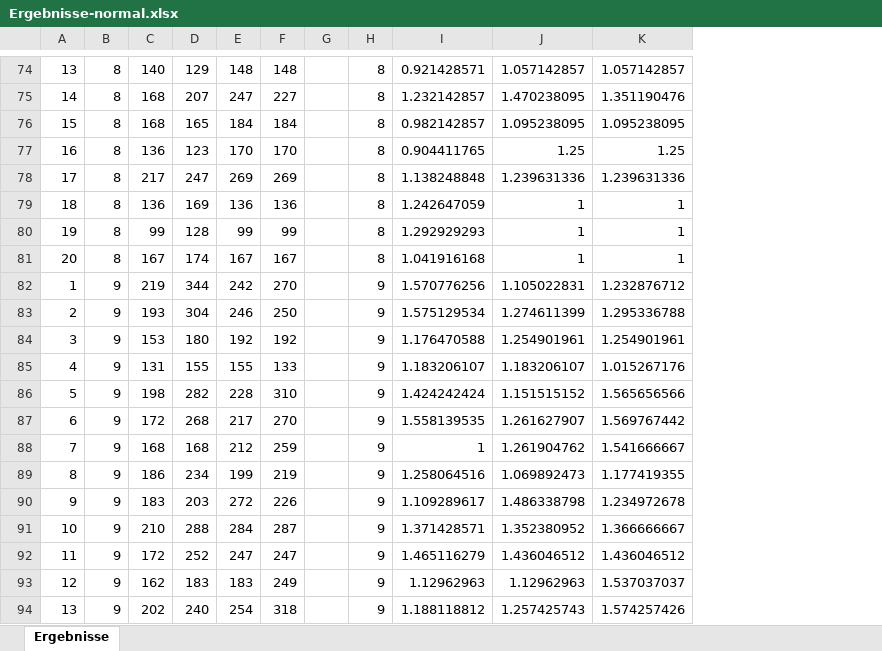
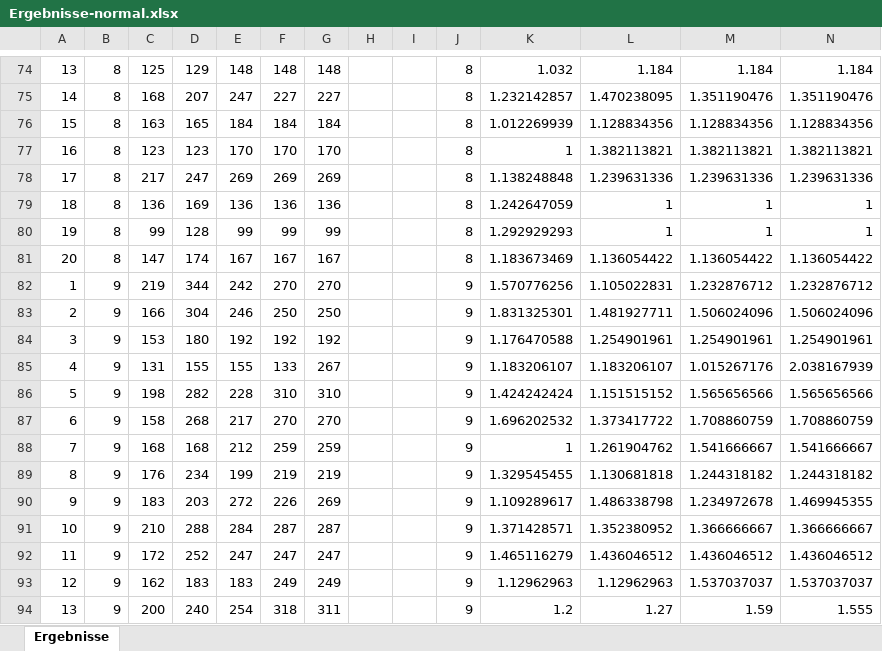
Before and after one commit to JosephAlzieb/Frezze_Tag_Problem, an Excel workbook: Ergebnisse-normal.xlsx, sheet Ergebnisse, drawn as a sheet; only a part is shown, gaps mark what is left out; values as stored, in another font and other column widths than the file's, no borders; charts and pictures not drawn; addresses are those after the commit; the diff covers the shown part only; the diff names each change by its address in the sheet, - before the commit and + after, or states it on an @@ line.

```diff
--- a/Ergebnisse-normal.xlsx (sheet Ergebnisse)
+++ b/Ergebnisse-normal.xlsx (sheet Ergebnisse)
+column G, rows 74-94: 148 | 227 | 184 | 170 | 269 | 136 | 99 | 167 | 270 | 250 | 192 | 267 | 310 | 270 | 259 | 219 | 269 | 287 | 247 | 249 | 311
+column I, empty
+column N, rows 74-94: 1.184 | 1.351190476 | 1.128834356 | 1.382113821 | 1.239631336 | 1 | 1 | 1.136054422 | 1.232876712 | 1.506024096 | 1.254901961 | 2.038167939 | 1.565656566 | 1.708860759 | 1.541666667 | 1.244318182 | 1.469945355 | 1.366666667 | 1.436046512 | 1.537037037 | 1.555
-C74: 140
+C74: 125
-K74: 0.921428571
+K74: 1.032
-L74: 1.057142857
+L74: 1.184
-M74: 1.057142857
+M74: 1.184
-C76: 168
+C76: 163
-K76: 0.982142857
+K76: 1.012269939
-L76: 1.095238095
+L76: 1.128834356
-M76: 1.095238095
+M76: 1.128834356
-C77: 136
+C77: 123
-K77: 0.904411765
+K77: 1
-L77: 1.25
+L77: 1.382113821
-M77: 1.25
+M77: 1.382113821
-C81: 167
+C81: 147
-K81: 1.041916168
+K81: 1.183673469
-L81: 1
+L81: 1.136054422
-M81: 1
+M81: 1.136054422
-C83: 193
+C83: 166
-K83: 1.575129534
+K83: 1.831325301
-L83: 1.274611399
+L83: 1.481927711
-M83: 1.295336788
+M83: 1.506024096
-C87: 172
+C87: 158
-K87: 1.558139535
+K87: 1.696202532
-L87: 1.261627907
+L87: 1.373417722
-M87: 1.569767442
+M87: 1.708860759
-C89: 186
+C89: 176
-K89: 1.258064516
+K89: 1.329545455
-L89: 1.069892473
+L89: 1.130681818
-M89: 1.177419355
+M89: 1.244318182
-C94: 202
+C94: 200
-K94: 1.188118812
+K94: 1.2
-L94: 1.257425743
+L94: 1.27
-M94: 1.574257426
+M94: 1.59
```
Also changed, not shown: 152 edited cells elsewhere in this sheet, charts or pictures, Ergebnisse-normal-edge.xlsx, Ergebnisse-on-edge.xlsx.
